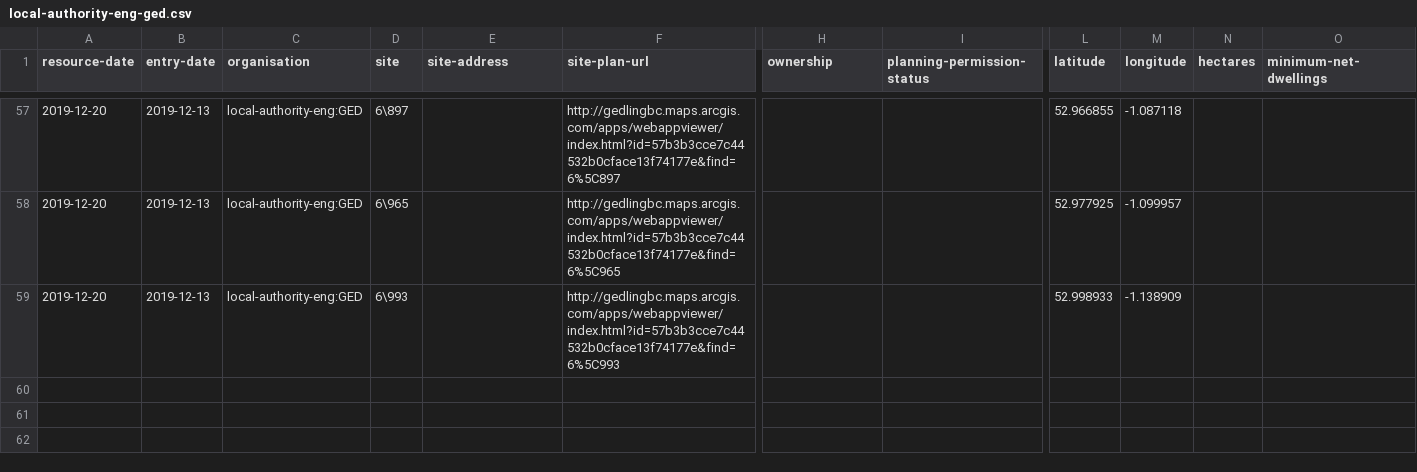
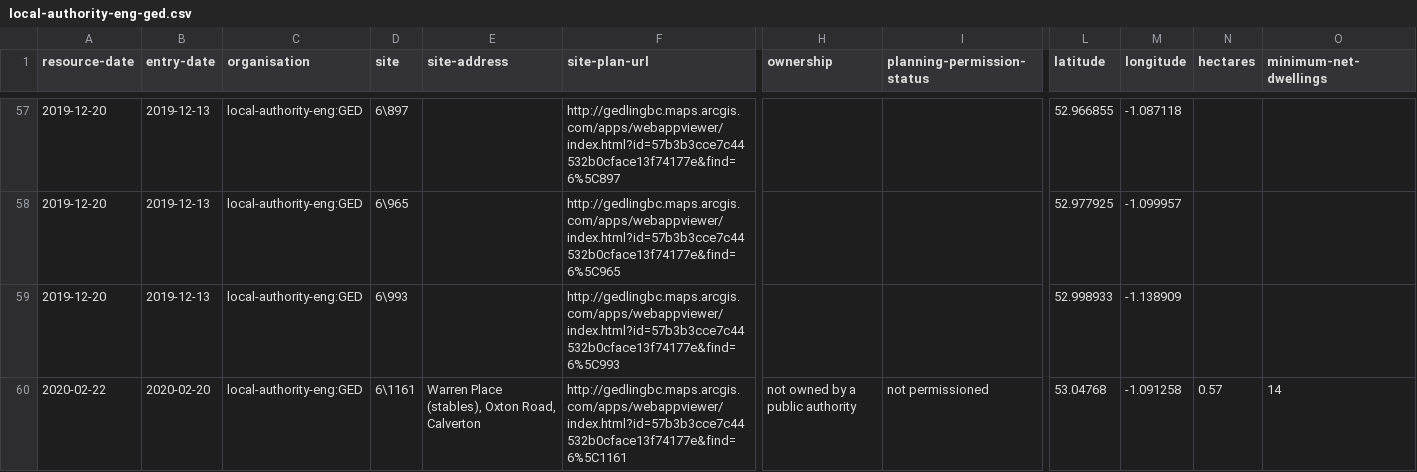
Before and after one commit to digital-land/brownfield-sites-map, a CSV file: docs/data/brownfield/local-authority-eng-ged.csv, drawn as a sheet; only a part is shown, gaps mark what is left out; rows hold the shown columns only; the diff names each change by its address in the sheet, - before the commit and + after, or states it on an @@ line.

```diff
--- a/docs/data/brownfield/local-authority-eng-ged.csv
+++ b/docs/data/brownfield/local-authority-eng-ged.csv
+row 60: 2020-02-22 | 2020-02-20 | local-authority-eng:GED | 6\1161 | Warren Place (stables), Oxton Road, Calverton | http://gedlingbc.maps.arcgis.com/apps/webappviewer/index.html?id=57b3b3cce7c44532b0cface13f74177e&find=6%5C1161 | not owned by a public authority | not permissioned | 53.04768 | -1.091258 | 0.57 | 14
```
Also changed, not shown: 1 other file.
